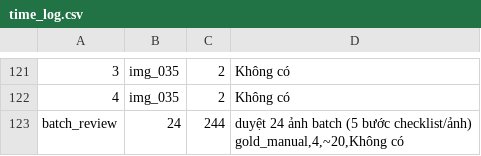
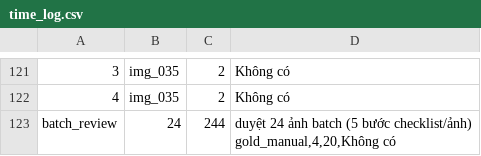
Before and after one commit to STSGx5/K5-L23-Day08-2A202603277-TranDucKy-AI-Assisted-Labeling, a CSV file: submission/time_log.csv, drawn as a sheet; only a part is shown, gaps mark what is left out; ↵ is a line break in a cell; the diff names each change by its address in the sheet, - before the commit and + after, or states it on an @@ line.

Commit message:
Update time_log.csv

```diff
--- a/submission/time_log.csv
+++ b/submission/time_log.csv
-D123: …bước checklist/ảnh) ↵ gold_manual,4,~20,Không có
+D123: …bước checklist/ảnh) ↵ gold_manual,4,20,Không có
```
